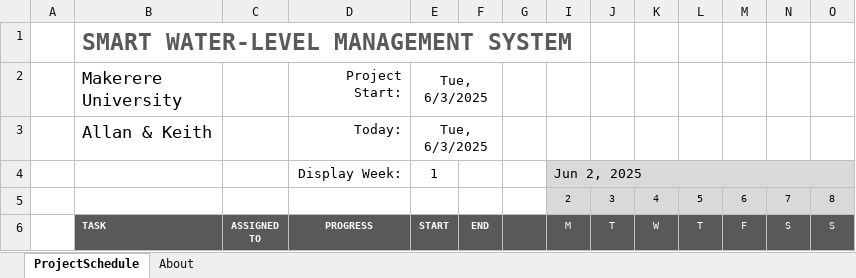
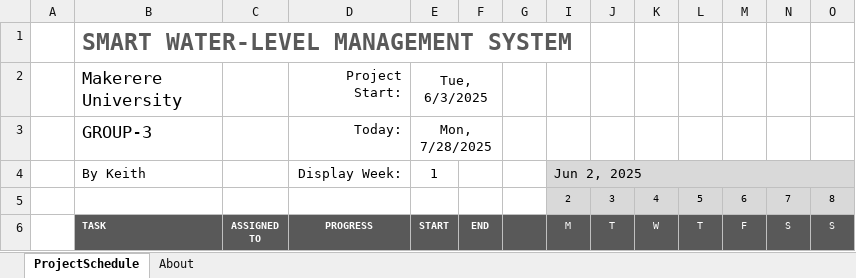
Before and after one commit to Chigozieallanie/Smart-Water-Level-Monitoring-System, an Excel workbook: documentation/gantt-chart_[GROUP-3]ms.xlsx, sheet ProjectSchedule, drawn as a sheet; only a part is shown; values as stored, in another font and other column widths than the file's, no borders; conditional formats not drawn; removed rows and columns are numbered as before the commit, all else as after; rows hold the shown columns only; the diff covers the shown part only; the diff names each change by its address in the sheet, - before the commit and + after, or states it on an @@ line.

```diff
--- a/documentation/gantt-chart_[GROUP-3]ms.xlsx (sheet ProjectSchedule)
+++ b/documentation/gantt-chart_[GROUP-3]ms.xlsx (sheet ProjectSchedule)
-row 3:  | Allan & Keith |  | Today: | Tue, 6/3/2025
+row 3:  | GROUP-3 |  | Today: | Mon, 7/28/2025
-B4 (Makerere University): (empty)
+B4 (Makerere University): By Keith
```
Also changed, not shown: 16 added rows, 10 removed rows and 12 edited cells elsewhere in this sheet, hidden cells, 13 other files.
